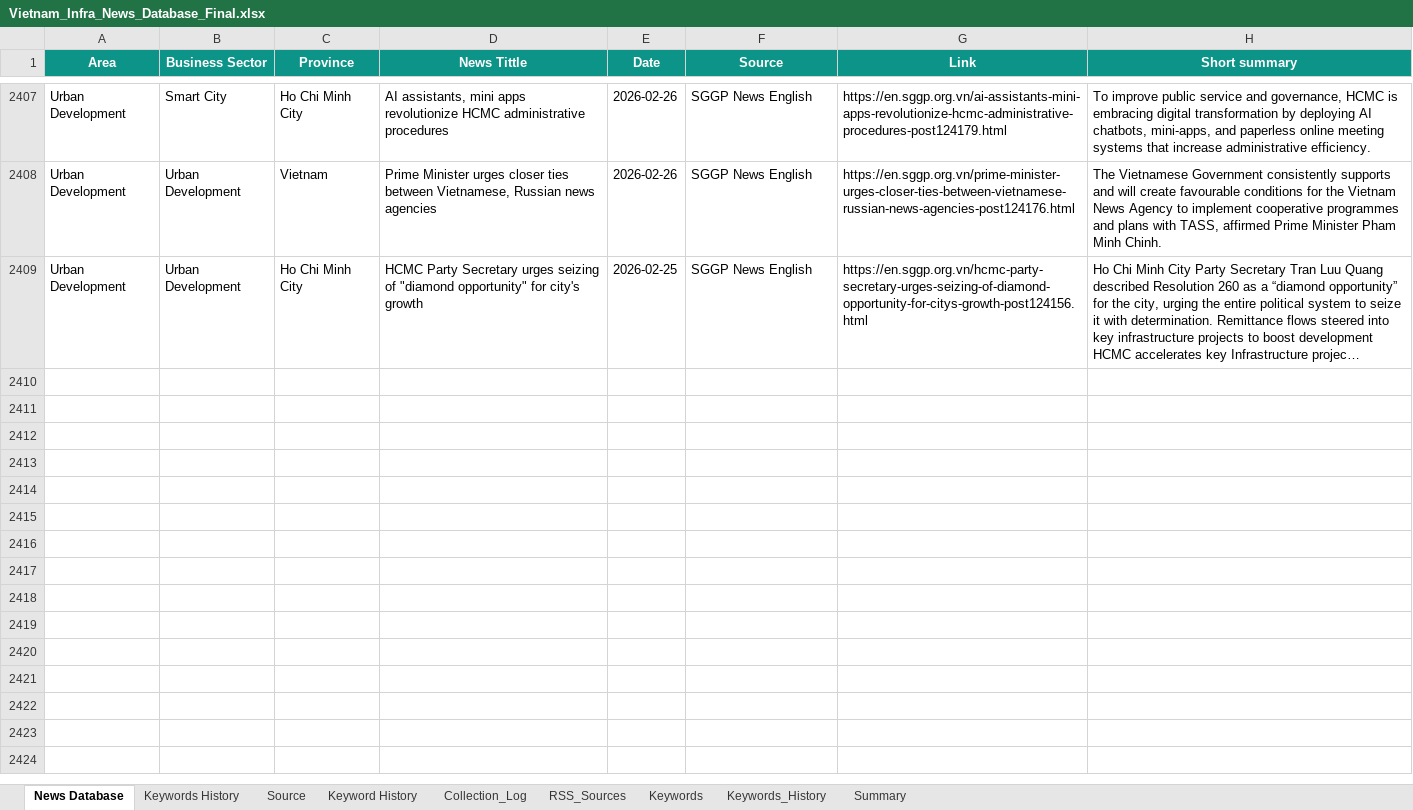
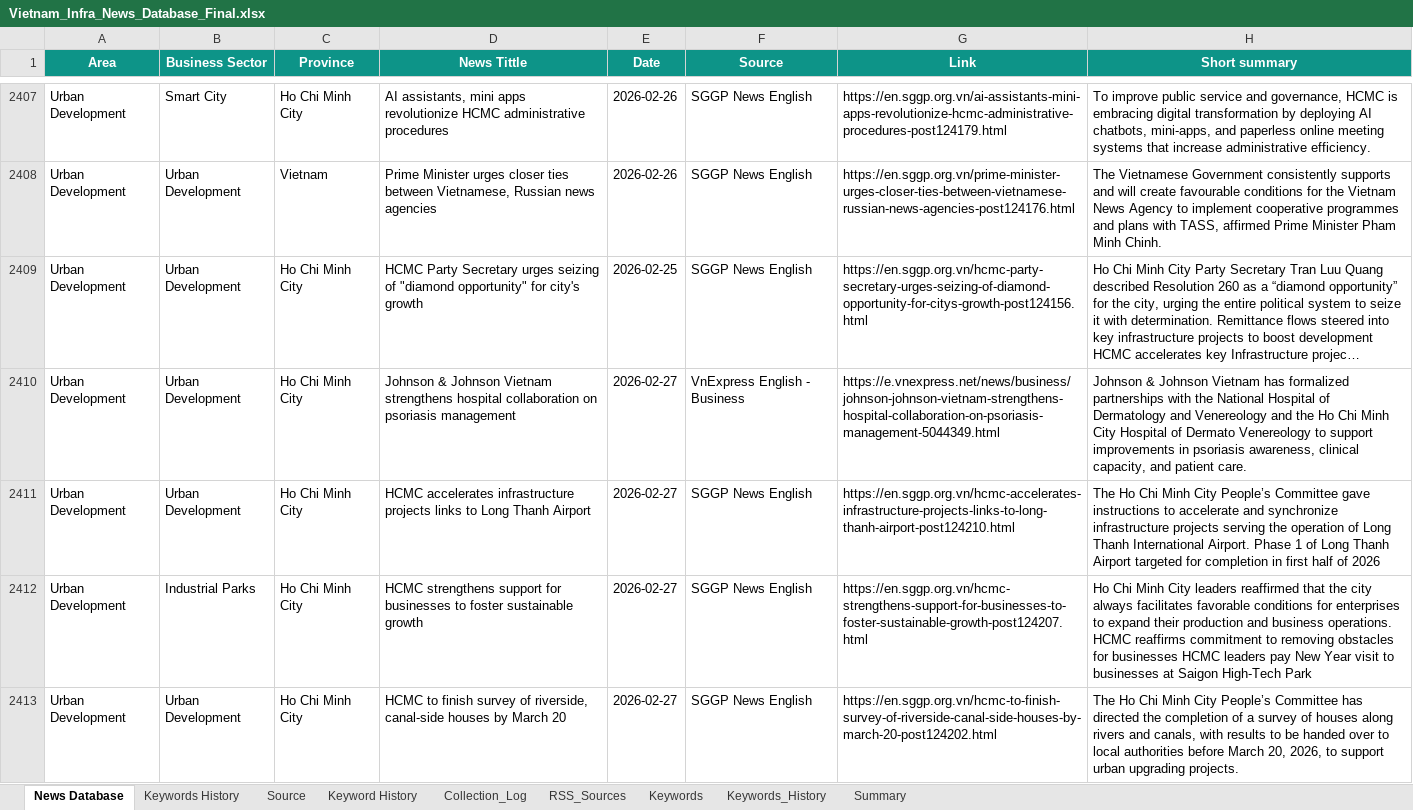
Before and after one commit to hms4792/vietnam-infra-news, an Excel workbook: data/database/Vietnam_Infra_News_Database_Final.xlsx, sheet News Database, drawn as a sheet; only a part is shown, gaps mark what is left out; long unchanged cells end in …; values as stored, in another font and other column widths than the file's, no borders; the diff covers the shown part only; the diff names each change by its address in the sheet, - before the commit and + after, or states it on an @@ line.

```diff
--- a/data/database/Vietnam_Infra_News_Database_Final.xlsx (sheet News Database)
+++ b/data/database/Vietnam_Infra_News_Database_Final.xlsx (sheet News Database)
+row 2410: Urban Development | Urban Development | Ho Chi Minh City | Johnson & Johnson Vietnam strengthens hospital collaboration on psoriasis management | 2026-02-27 | VnExpress English - Business | https://e.vnexpress.net/news/business/johnson-johnson-vietnam-strengthens-hospital-collaboration-on-psoriasis-management-5044349.html | Johnson & Johnson Vietnam has formalized partnerships with the National Hospital of Dermatology and Venereology and the Ho Chi Minh City Hospital of Dermato Venereology to support improvements in psoriasis awareness, clinical capacity, and patient care.
+row 2411: Urban Development | Urban Development | Ho Chi Minh City | HCMC accelerates infrastructure projects links to Long Thanh Airport | 2026-02-27 | SGGP News English | https://en.sggp.org.vn/hcmc-accelerates-infrastructure-projects-links-to-long-thanh-airport-post124210.html | The Ho Chi Minh City People’s Committee gave instructions to accelerate and synchronize infrastructure projects serving the operation of Long Thanh International Airport. Phase 1 of Long Thanh Airport targeted for completion in first half of 2026
+row 2412: Urban Development | Industrial Parks | Ho Chi Minh City | HCMC strengthens support for businesses to foster sustainable growth | 2026-02-27 | SGGP News English | https://en.sggp.org.vn/hcmc-strengthens-support-for-businesses-to-foster-sustainable-growth-post124207.html | Ho Chi Minh City leaders reaffirmed that the city always facilitates favorable conditions for enterprises to expand their production and business operations. HCMC reaffirms commitment to removing obstacles for businesses HCMC leaders pay New Year visit to businesses at Saigon High-Tech Park
+row 2413: Urban Development | Urban Development | Ho Chi Minh City | HCMC to finish survey of riverside, canal-side houses by March 20 | 2026-02-27 | SGGP News English | https://en.sggp.org.vn/hcmc-to-finish-survey-of-riverside-canal-side-houses-by-march-20-post124202.html | The Ho Chi Minh City People’s Committee has directed the completion of a survey of houses along rivers and canals, with results to be handed over to local authorities before March 20, 2026, to support urban upgrading projects.
```
Also changed, not shown: 4 added rows elsewhere in this sheet, sheet Keywords_History, sheet RSS_Sources, sheet Collection_Log, sheet Summary.
